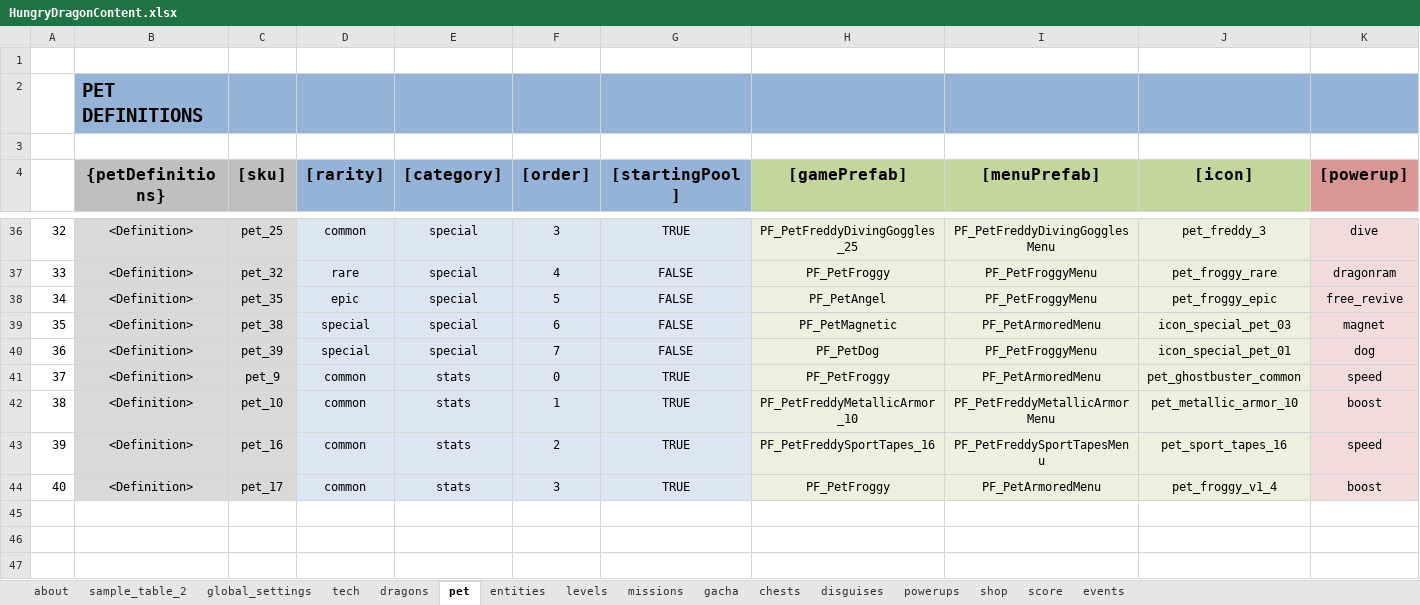
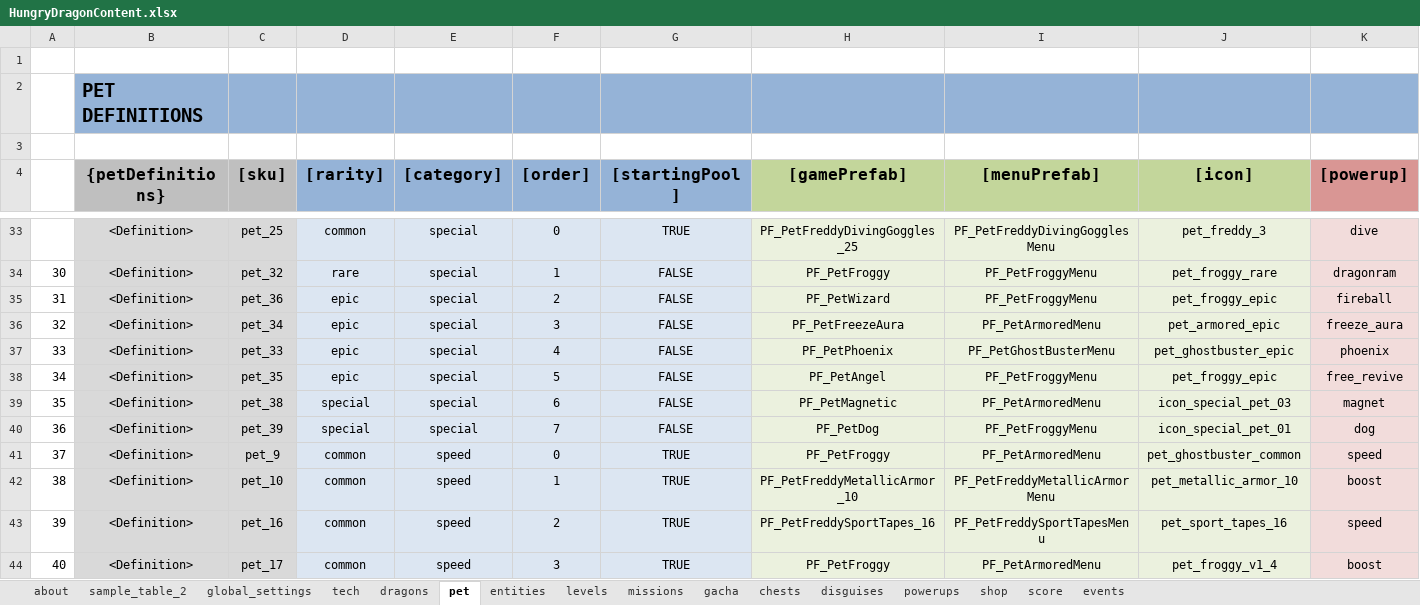
Before and after one commit to nam27062002/hello, an Excel workbook: Docs/Content/HungryDragonContent.xlsx, sheet pet, drawn as a sheet; only a part is shown, gaps mark what is left out; values as stored, in another font and other column widths than the file's, no borders; table styles not drawn; addresses are those after the commit; rows hold the shown columns only; the diff covers the shown part only; the diff names each change by its address in the sheet, - before the commit and + after, or states it on an @@ line.

Commit message:
Content - Place pet and powers in the good category
Former-commit-id: 653a5ab61e936ad03af6b60041e9f766f93fbacc

```diff
--- a/Docs/Content/HungryDragonContent.xlsx (sheet pet)
+++ b/Docs/Content/HungryDragonContent.xlsx (sheet pet)
-A33: 32
+A33: (empty)
-F33 ([order]): 3
+F33 ([order]): 0
-A34: 33
+A34: 30
-F34 ([order]): 4
+F34 ([order]): 1
+row 35: 31 | <Definition> | pet_36 | epic | special | 2 | FALSE | PF_PetWizard | PF_PetFroggyMenu | pet_froggy_epic | fireball
+row 36: 32 | <Definition> | pet_34 | epic | special | 3 | FALSE | PF_PetFreezeAura | PF_PetArmoredMenu | pet_armored_epic | freeze_aura
+row 37: 33 | <Definition> | pet_33 | epic | special | 4 | FALSE | PF_PetPhoenix | PF_PetGhostBusterMenu | pet_ghostbuster_epic | phoenix
-E41:E44 ([category]): stats
+E41:E44 ([category]): speed
```
Also changed, not shown: 8 added rows, 11 removed rows and 13 edited cells elsewhere in this sheet, sheet powerups, charts or pictures, 4 other files.
